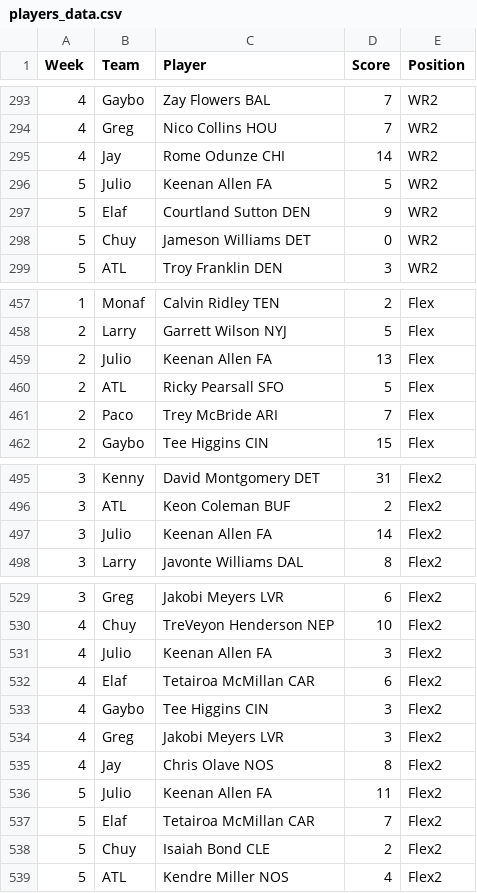
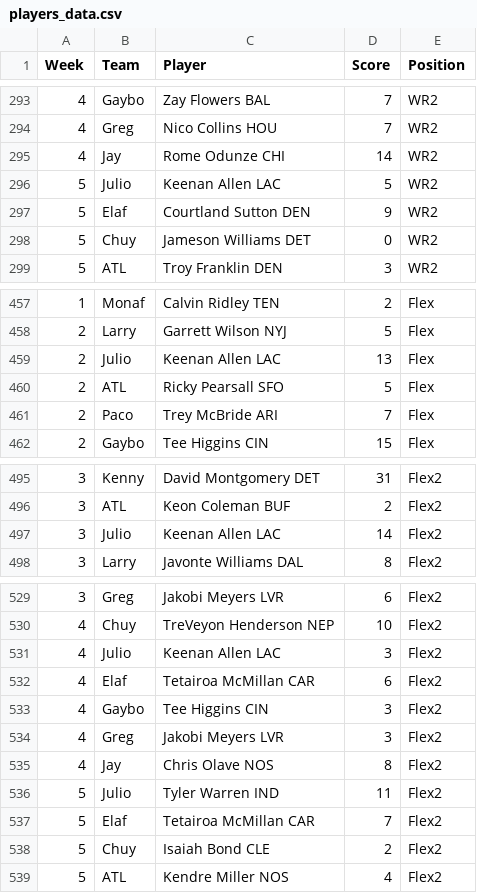
Before and after one commit to EElkadi/fantasyfootballdashboard, a CSV file: data/players_data.csv, drawn as a sheet; only a part is shown, gaps mark what is left out.

Commit message:
week 5

```diff
--- a/data/players_data.csv
+++ b/data/players_data.csv
@@ -295,3 +295,3 @@ Week,Team,Player,Score,Position
 4,Jay,Rome Odunze CHI,14,WR2
-5,Julio,Keenan Allen FA,5,WR2
+5,Julio,Keenan Allen LAC,5,WR2
 5,Elaf,Courtland Sutton DEN,9,WR2
@@ -458,3 +458,3 @@ Week,Team,Player,Score,Position
 2,Larry,Garrett Wilson NYJ,5,Flex
-2,Julio,Keenan Allen FA,13,Flex
+2,Julio,Keenan Allen LAC,13,Flex
 2,ATL,Ricky Pearsall SFO,5,Flex
@@ -496,3 +496,3 @@ Week,Team,Player,Score,Position
 3,ATL,Keon Coleman BUF,2,Flex2
-3,Julio,Keenan Allen FA,14,Flex2
+3,Julio,Keenan Allen LAC,14,Flex2
 3,Larry,Javonte Williams DAL,8,Flex2
@@ -530,3 +530,3 @@ Week,Team,Player,Score,Position
 4,Chuy,TreVeyon Henderson NEP,10,Flex2
-4,Julio,Keenan Allen FA,3,Flex2
+4,Julio,Keenan Allen LAC,3,Flex2
 4,Elaf,Tetairoa McMillan CAR,6,Flex2
@@ -535,3 +535,3 @@ Week,Team,Player,Score,Position
 4,Jay,Chris Olave NOS,8,Flex2
-5,Julio,Keenan Allen FA,11,Flex2
+5,Julio,Tyler Warren IND,11,Flex2
 5,Elaf,Tetairoa McMillan CAR,7,Flex2
```
